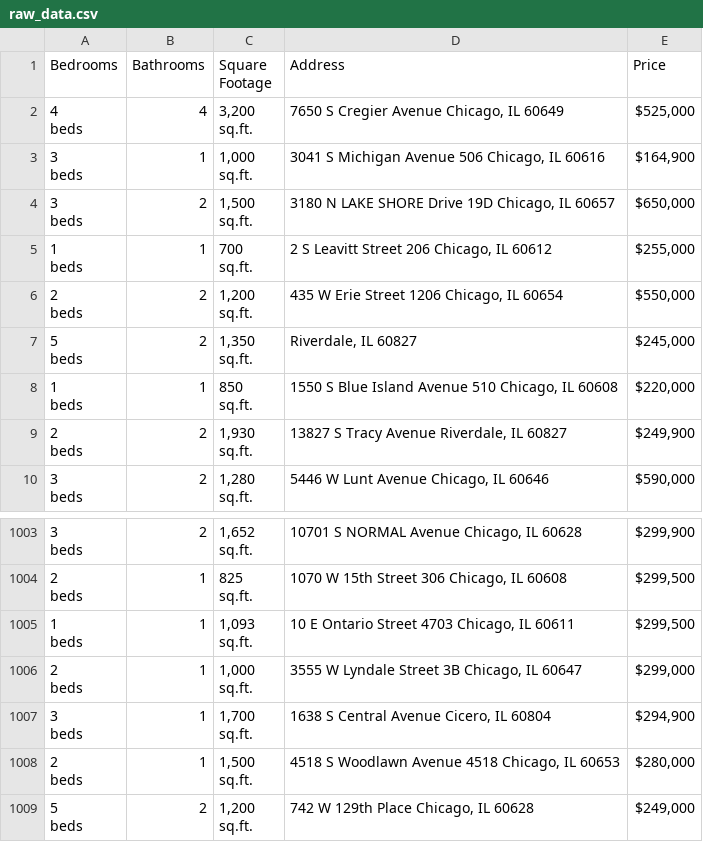
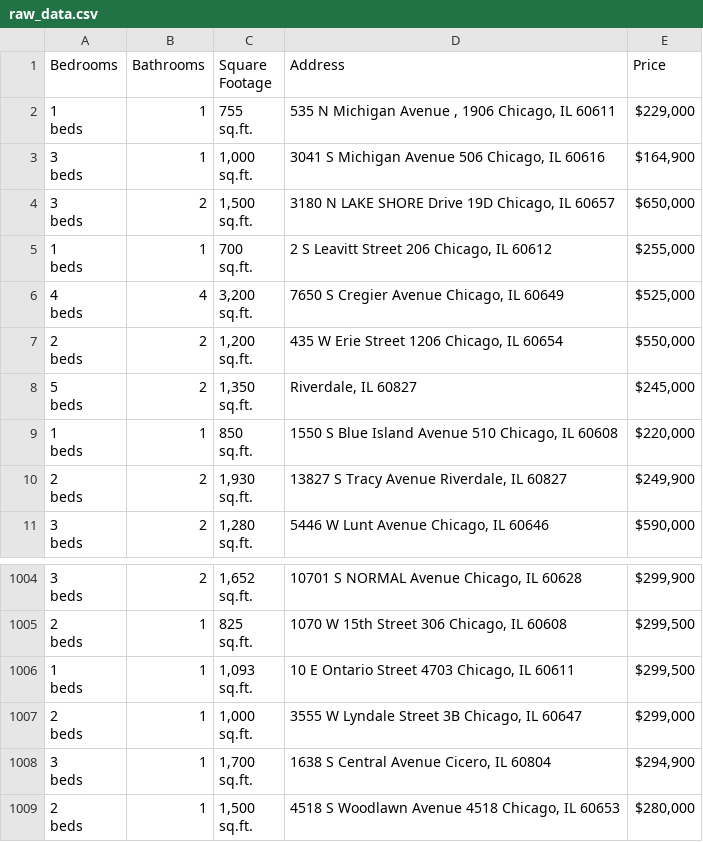
Before and after one commit to bilooo-web/webscraping_project_real_estate, a CSV file: raw_data.csv, drawn as a sheet; only a part is shown, gaps mark what is left out.

```diff
--- a/raw_data.csv
+++ b/raw_data.csv
@@ -1,5 +1,5 @@
 Bedrooms,Bathrooms,Square Footage,Address,Price
-"4
-beds",4,"3,200
-sq.ft.","7650 S Cregier Avenue Chicago, IL 60649","$525,000"
+"1
+beds",1,"755
+sq.ft.","535 N Michigan Avenue , 1906 Chicago, IL 60611","$229,000"
 "3
@@ -13,2 +13,5 @@ beds",1,"700
 sq.ft.","2 S Leavitt Street 206 Chicago, IL 60612","$255,000"
+"4
+beds",4,"3,200
+sq.ft.","7650 S Cregier Avenue Chicago, IL 60649","$525,000"
 "2
@@ -3022,4 +3025 @@ beds",1,"1,500
 sq.ft.","4518 S Woodlawn Avenue 4518 Chicago, IL 60653","$280,000"
-"5
-beds",2,"1,200
-sq.ft.","742 W 129th Place Chicago, IL 60628","$249,000"
```
Also changed, not shown: cleaned_data.csv.
